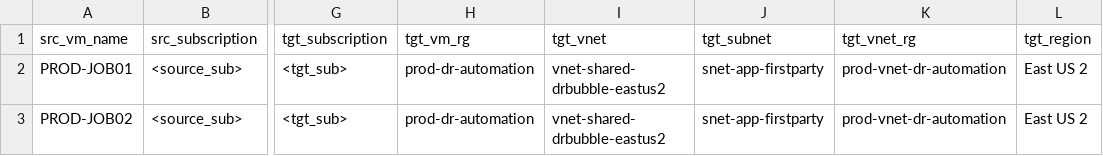
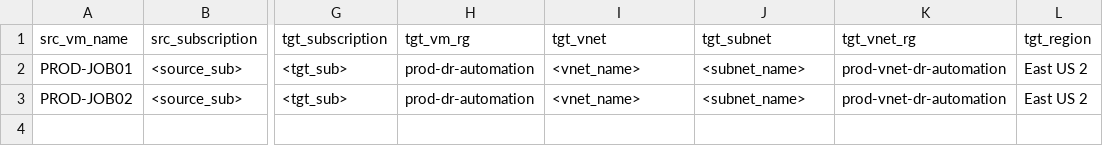
Before and after one commit to Akatama/bicep_snapshots, a CSV file: csv_files/snapshot-EXAMPLE.csv, drawn as a sheet; only a part is shown, gaps mark what is left out; the diff names each change by its address in the sheet, - before the commit and + after, or states it on an @@ line.

```diff
--- a/csv_files/snapshot-EXAMPLE.csv
+++ b/csv_files/snapshot-EXAMPLE.csv
-I2:I3 (tgt_vnet): vnet-shared-drbubble-eastus2
+I2:I3 (tgt_vnet): <vnet_name>
-J2:J3 (tgt_subnet): snet-app-firstparty
+J2:J3 (tgt_subnet): <subnet_name>
```
Also changed, not shown: 9 other files.
